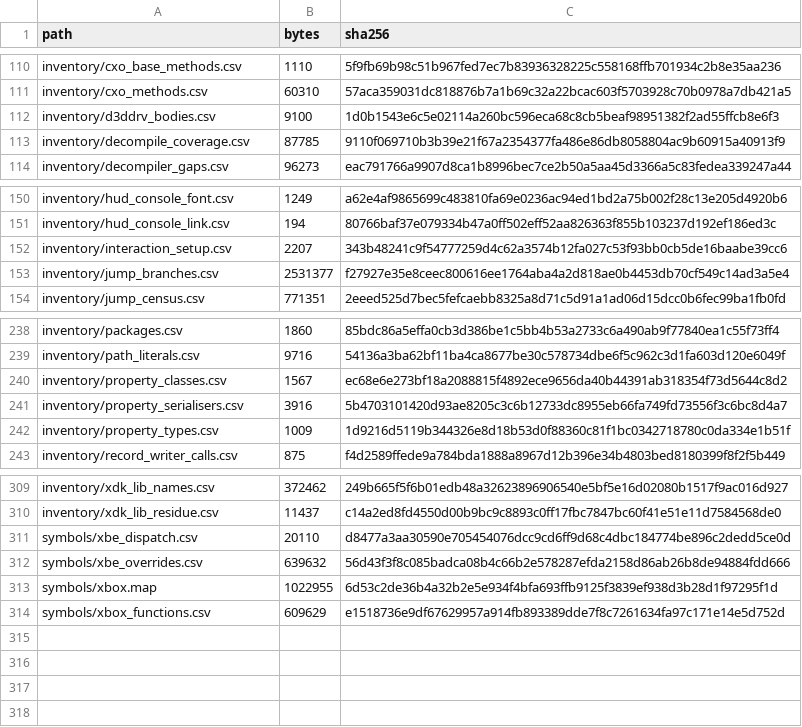
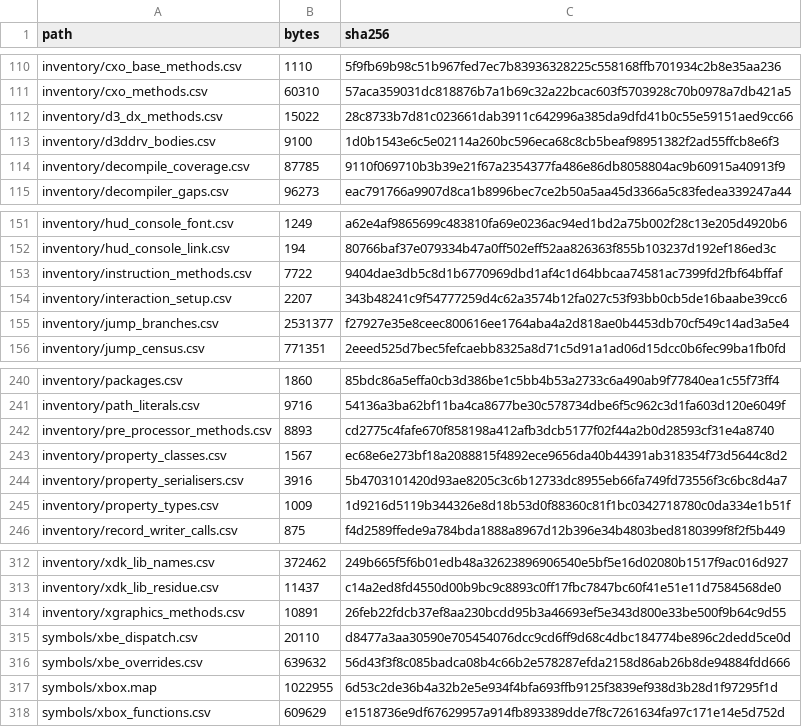
Before and after one commit to jkoehler11/stargate-alliance-decomp, a CSV file: inventory/artifact_hashes.csv, drawn as a sheet; only a part is shown, gaps mark what is left out; the diff names each change by its address in the sheet, - before the commit and + after, or states it on an @@ line.

```diff
--- a/inventory/artifact_hashes.csv
+++ b/inventory/artifact_hashes.csv
+row 112: inventory/d3_dx_methods.csv | 15022 | 28c8733b7d81c023661dab3911c642996a385da9dfd41b0c55e59151aed9cc66
+row 153: inventory/instruction_methods.csv | 7722 | 9404dae3db5c8d1b6770969dbd1af4c1d64bbcaa74581ac7399fd2fbf64bffaf
+row 242: inventory/pre_processor_methods.csv | 8893 | cd2775c4fafe670f858198a412afb3dcb5177f02f44a2b0d28593cf31e4a8740
+row 314: inventory/xgraphics_methods.csv | 10891 | 26feb22fdcb37ef8aa230bcdd95b3a46693ef5e343d800e33be500f9b64c9d55
```
Also changed, not shown: 7 other files.
